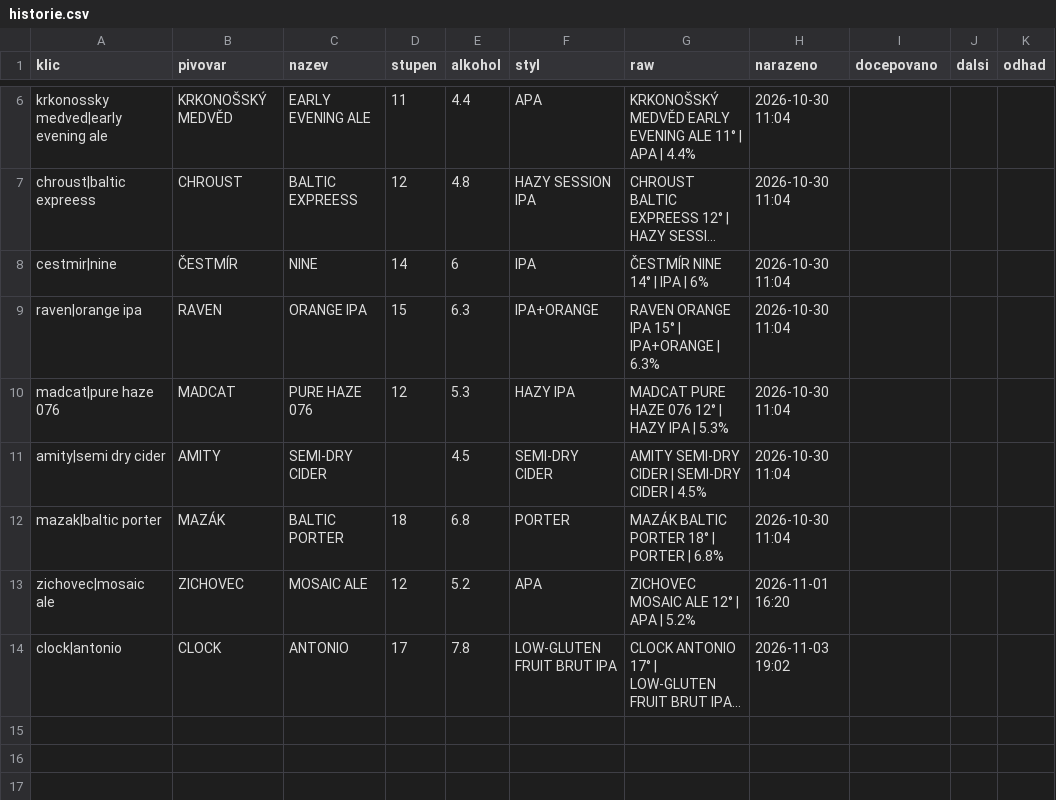
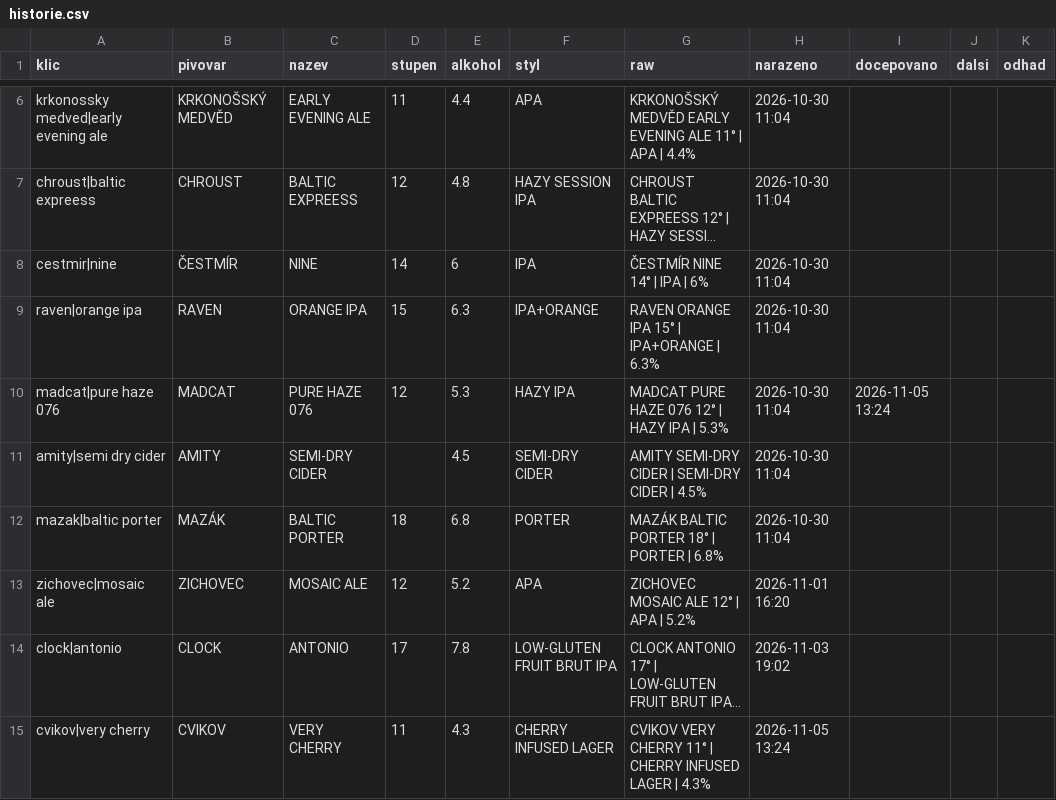
Before and after one commit to romankokos1/gal, a CSV file: data/nubeerbar/historie.csv, drawn as a sheet; only a part is shown, gaps mark what is left out; long unchanged cells end in …; the diff names each change by its address in the sheet, - before the commit and + after, or states it on an @@ line.

```diff
--- a/data/nubeerbar/historie.csv
+++ b/data/nubeerbar/historie.csv
-I10 (docepovano): (empty)
+I10 (docepovano): 2026-11-05 13:24
+row 15: cvikov|very cherry | CVIKOV | VERY CHERRY | 11 | 4.3 | CHERRY INFUSED LAGER | CVIKOV VERY CHERRY 11° | CHERRY INFUSED LAGER | 4.3% | 2026-11-05 13:24
```
Also changed, not shown: data/kmp/historie.csv, data/kmpcb/historie.csv, 10 other files.
